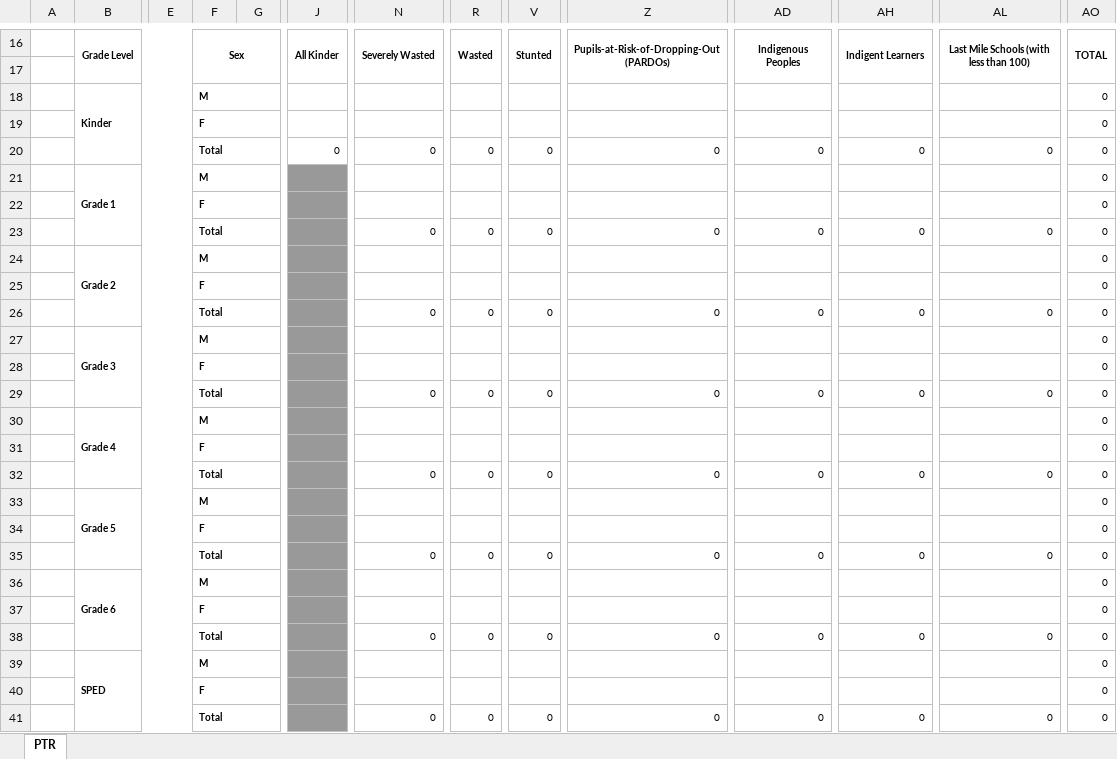
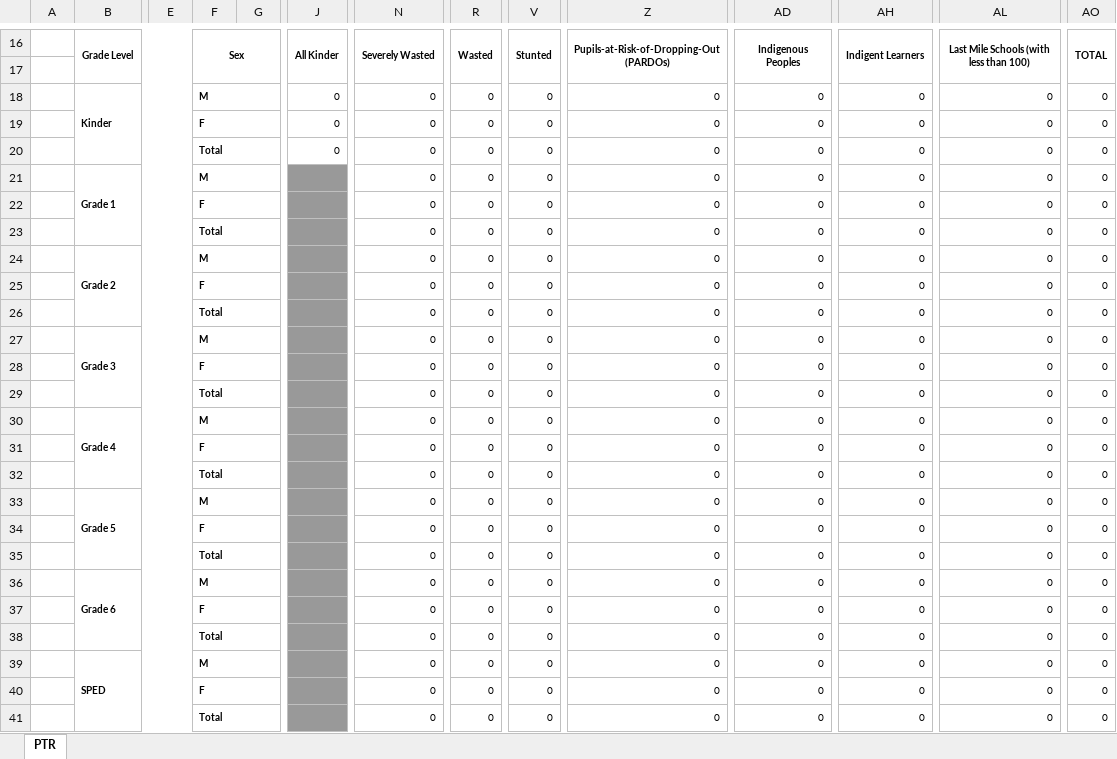
Before and after one commit to RobertoTupaz/sbfp_ao_system, an Excel workbook: public/exel/form7school_level.xlsx, sheet PTR, drawn as a sheet; only a part is shown, gaps mark what is left out; values as stored, in another font and other column widths than the file's, no borders; charts and pictures not drawn; removed rows and columns are numbered as before the commit, all else as after; rows hold the shown columns only; the diff covers the shown part only; the diff names each change by its address in the sheet, - before the commit and + after, or states it on an @@ line.

```diff
--- a/public/exel/form7school_level.xlsx (sheet PTR)
+++ b/public/exel/form7school_level.xlsx (sheet PTR)
-row 18:  | Kinder |  | M |  |  |  |  |  |  |  |  |  | 0
-row 19:  |  |  | F |  |  |  |  |  |  |  |  |  | 0
+row 18:  | Kinder |  | M |  | 0 | 0 | 0 | 0 | 0 | 0 | 0 | 0 | 0
+row 19:  |  |  | F |  | 0 | 0 | 0 | 0 | 0 | 0 | 0 | 0 | 0
-row 21:  | Grade 1 |  | M |  |  |  |  |  |  |  |  |  | 0
-row 22:  |  |  | F |  |  |  |  |  |  |  |  |  | 0
+row 21:  | Grade 1 |  | M |  |  | 0 | 0 | 0 | 0 | 0 | 0 | 0 | 0
+row 22:  |  |  | F |  |  | 0 | 0 | 0 | 0 | 0 | 0 | 0 | 0
-row 24:  | Grade 2 |  | M |  |  |  |  |  |  |  |  |  | 0
-row 25:  |  |  | F |  |  |  |  |  |  |  |  |  | 0
+row 24:  | Grade 2 |  | M |  |  | 0 | 0 | 0 | 0 | 0 | 0 | 0 | 0
+row 25:  |  |  | F |  |  | 0 | 0 | 0 | 0 | 0 | 0 | 0 | 0
-row 27:  | Grade 3 |  | M |  |  |  |  |  |  |  |  |  | 0
-row 28:  |  |  | F |  |  |  |  |  |  |  |  |  | 0
+row 27:  | Grade 3 |  | M |  |  | 0 | 0 | 0 | 0 | 0 | 0 | 0 | 0
+row 28:  |  |  | F |  |  | 0 | 0 | 0 | 0 | 0 | 0 | 0 | 0
-row 30:  | Grade 4 |  | M |  |  |  |  |  |  |  |  |  | 0
-row 31:  |  |  | F |  |  |  |  |  |  |  |  |  | 0
+row 30:  | Grade 4 |  | M |  |  | 0 | 0 | 0 | 0 | 0 | 0 | 0 | 0
+row 31:  |  |  | F |  |  | 0 | 0 | 0 | 0 | 0 | 0 | 0 | 0
-row 33:  | Grade 5 |  | M |  |  |  |  |  |  |  |  |  | 0
-row 34:  |  |  | F |  |  |  |  |  |  |  |  |  | 0
+row 33:  | Grade 5 |  | M |  |  | 0 | 0 | 0 | 0 | 0 | 0 | 0 | 0
+row 34:  |  |  | F |  |  | 0 | 0 | 0 | 0 | 0 | 0 | 0 | 0
-row 36:  | Grade 6 |  | M |  |  |  |  |  |  |  |  |  | 0
-row 37:  |  |  | F |  |  |  |  |  |  |  |  |  | 0
+row 36:  | Grade 6 |  | M |  |  | 0 | 0 | 0 | 0 | 0 | 0 | 0 | 0
+row 37:  |  |  | F |  |  | 0 | 0 | 0 | 0 | 0 | 0 | 0 | 0
-row 39:  | SPED |  | M |  |  |  |  |  |  |  |  |  | 0
-row 40:  |  |  | F |  |  |  |  |  |  |  |  |  | 0
+row 39:  | SPED |  | M |  |  | 0 | 0 | 0 | 0 | 0 | 0 | 0 | 0
+row 40:  |  |  | F |  |  | 0 | 0 | 0 | 0 | 0 | 0 | 0 | 0
```
Also changed, not shown: 95 added rows, 95 removed rows, 39 moved rows, 25 edited cells and merged cells elsewhere in this sheet, formulas that keep their value, 55 other files.
